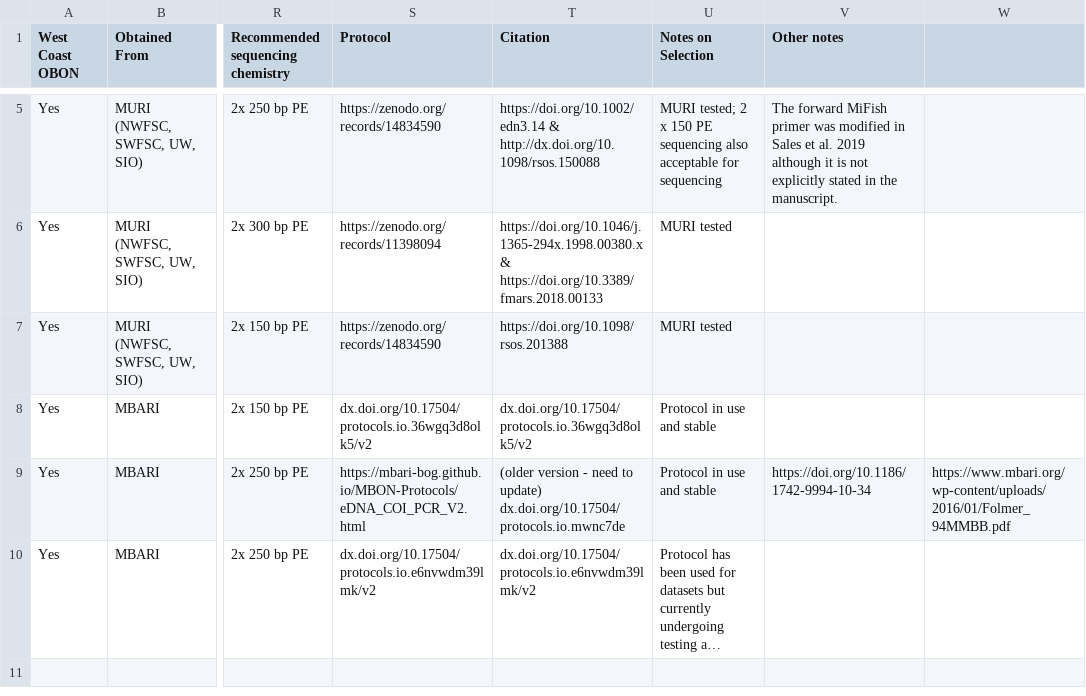
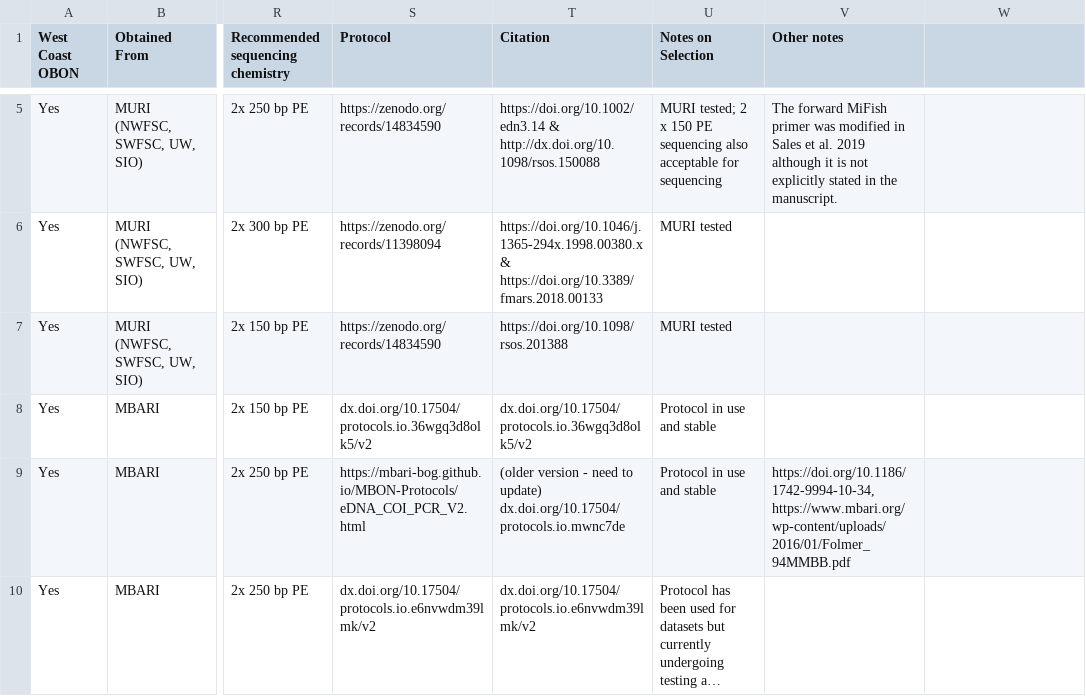
Before and after one commit to marinednadude/west-coast-obon-protocols, a CSV file: West Coast OBON Protocol List Active.csv, drawn as a sheet; only a part is shown, gaps mark what is left out; long unchanged cells end in …; the diff names each change by its address in the sheet, - before the commit and + after, or states it on an @@ line.

Commit message:
Update West Coast OBON Protocol List Active.csv

```diff
--- a/West Coast OBON Protocol List Active.csv
+++ b/West Coast OBON Protocol List Active.csv
-V9 (Other notes): https://doi.org/10.1186/1742-9994-10-34
+V9 (Other notes): https://doi.org/10.1186/1742-9994-10-34, https://www.mbari.org/wp-content/uploads/2016/01/Folmer_94MMBB.pdf
-W9: https://www.mbari.org/wp-content/uploads/2016/01/Folmer_94MMBB.pdf
+W9: (empty)
```
